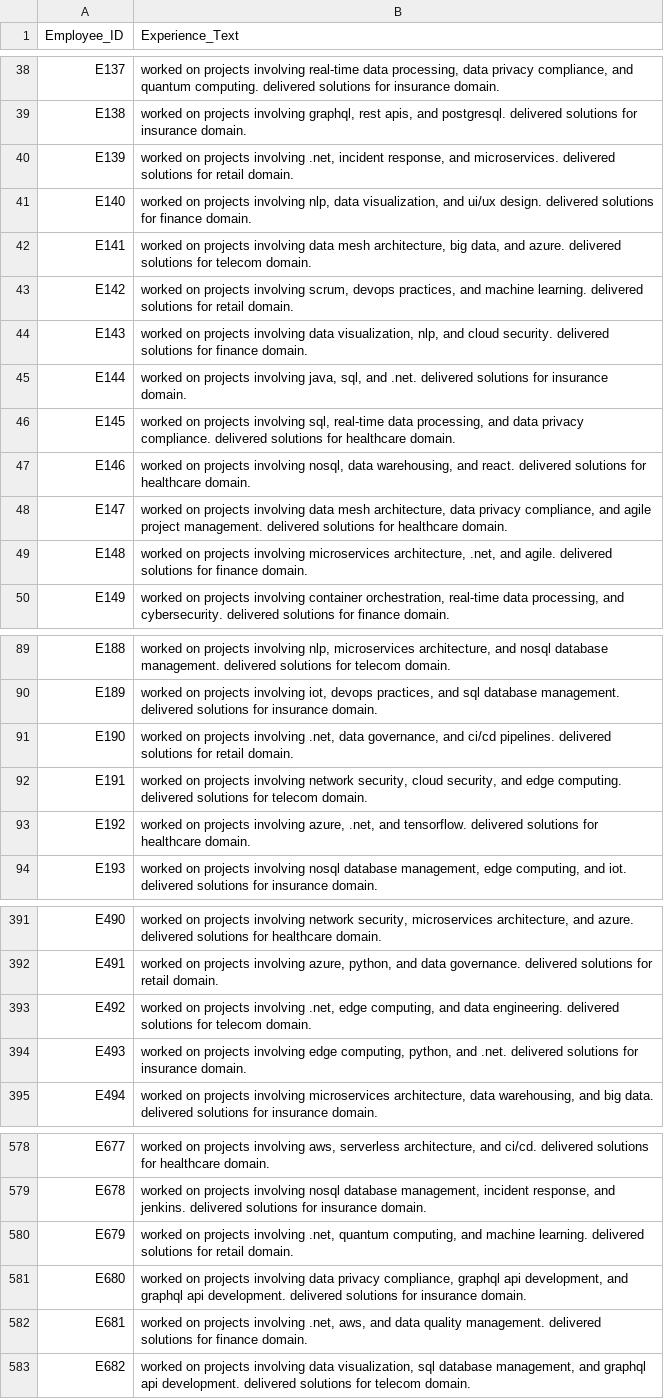
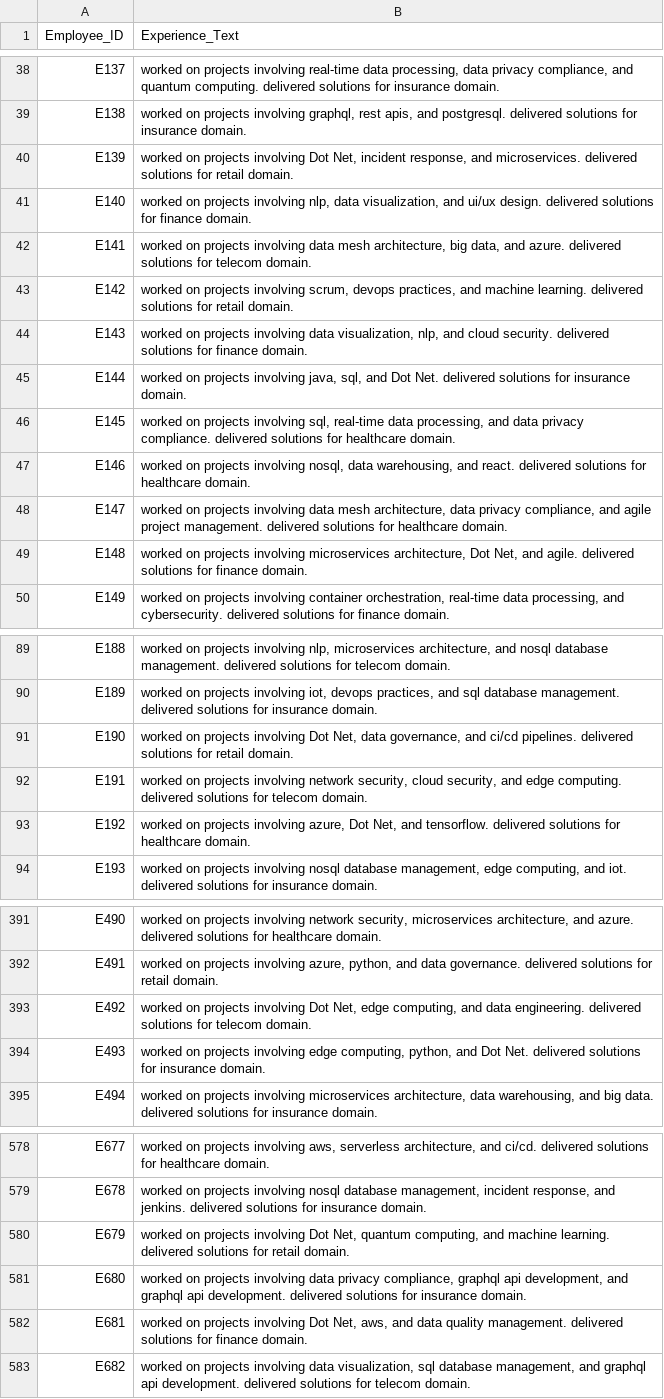
Before and after one commit to SurajKhodade15/employee_project_allignment_engine_nlp, a CSV file: data/processed/employee_experience_cleaned.csv, drawn as a sheet; only a part is shown, gaps mark what is left out; the diff covers the shown part only.

Commit message:
Data Cleaning and Feature Engineering

```diff
--- a/data/processed/employee_experience_cleaned.csv
+++ b/data/processed/employee_experience_cleaned.csv
@@ -39,3 +39,3 @@ E137,"worked on projects involving real-time data processing, data privacy compl
 E138,"worked on projects involving graphql, rest apis, and postgresql. delivered solutions for insurance domain."
-E139,"worked on projects involving .net, incident response, and microservices. delivered solutions for retail domain."
+E139,"worked on projects involving Dot Net, incident response, and microservices. delivered solutions for retail domain."
 E140,"worked on projects involving nlp, data visualization, and ui/ux design. delivered solutions for finance domain."
@@ -44,3 +44,3 @@ E142,"worked on projects involving scrum, devops practices, and machine learning
 E143,"worked on projects involving data visualization, nlp, and cloud security. delivered solutions for finance domain."
-E144,"worked on projects involving java, sql, and .net. delivered solutions for insurance domain."
+E144,"worked on projects involving java, sql, and Dot Net. delivered solutions for insurance domain."
 E145,"worked on projects involving sql, real-time data processing, and data privacy compliance. delivered solutions for healthcare domain."
@@ -48,3 +48,3 @@ E146,"worked on projects involving nosql, data warehousing, and react. delivered
 E147,"worked on projects involving data mesh architecture, data privacy compliance, and agile project management. delivered solutions for healthcare domain."
-E148,"worked on projects involving microservices architecture, .net, and agile. delivered solutions for finance domain."
+E148,"worked on projects involving microservices architecture, Dot Net, and agile. delivered solutions for finance domain."
 E149,"worked on projects involving container orchestration, real-time data processing, and cybersecurity. delivered solutions for finance domain."
@@ -90,5 +90,5 @@ E188,"worked on projects involving nlp, microservices architecture, and nosql da
 E189,"worked on projects involving iot, devops practices, and sql database management. delivered solutions for insurance domain."
-E190,"worked on projects involving .net, data governance, and ci/cd pipelines. delivered solutions for retail domain."
+E190,"worked on projects involving Dot Net, data governance, and ci/cd pipelines. delivered solutions for retail domain."
 E191,"worked on projects involving network security, cloud security, and edge computing. delivered solutions for telecom domain."
-E192,"worked on projects involving azure, .net, and tensorflow. delivered solutions for healthcare domain."
+E192,"worked on projects involving azure, Dot Net, and tensorflow. delivered solutions for healthcare domain."
 E193,"worked on projects involving nosql database management, edge computing, and iot. delivered solutions for insurance domain."
@@ -392,4 +392,4 @@ E490,"worked on projects involving network security, microservices architecture,
 E491,"worked on projects involving azure, python, and data governance. delivered solutions for retail domain."
-E492,"worked on projects involving .net, edge computing, and data engineering. delivered solutions for telecom domain."
-E493,"worked on projects involving edge computing, python, and .net. delivered solutions for insurance domain."
+E492,"worked on projects involving Dot Net, edge computing, and data engineering. delivered solutions for telecom domain."
+E493,"worked on projects involving edge computing, python, and Dot Net. delivered solutions for insurance domain."
 E494,"worked on projects involving microservices architecture, data warehousing, and big data. delivered solutions for insurance domain."
@@ -579,5 +579,5 @@ E677,"worked on projects involving aws, serverless architecture, and ci/cd. deli
 E678,"worked on projects involving nosql database management, incident response, and jenkins. delivered solutions for insurance domain."
-E679,"worked on projects involving .net, quantum computing, and machine learning. delivered solutions for retail domain."
+E679,"worked on projects involving Dot Net, quantum computing, and machine learning. delivered solutions for retail domain."
 E680,"worked on projects involving data privacy compliance, graphql api development, and graphql api development. delivered solutions for insurance domain."
-E681,"worked on projects involving .net, aws, and data quality management. delivered solutions for finance domain."
+E681,"worked on projects involving Dot Net, aws, and data quality management. delivered solutions for finance domain."
 E682,"worked on projects involving data visualization, sql database management, and graphql api development. delivered solutions for telecom domain."
```
Also changed, not shown: 40 edited cells elsewhere in this file, data/processed/client_projects_cleaned.csv, 4 other files.
